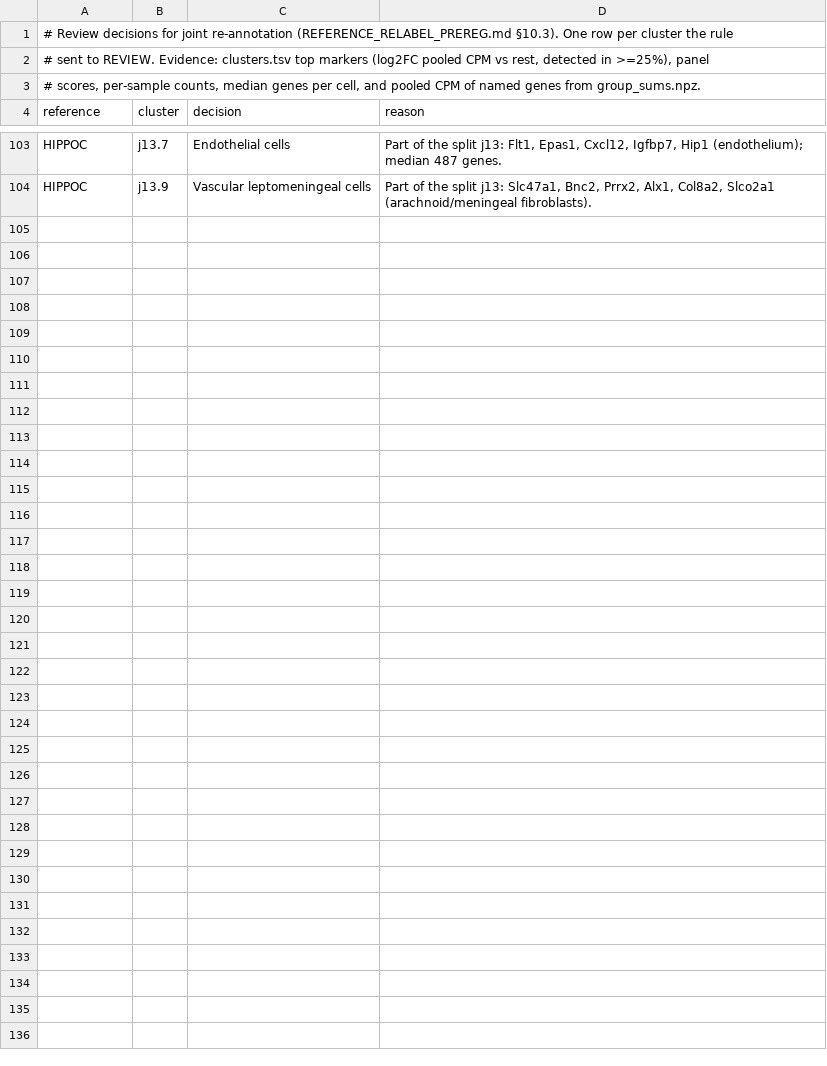
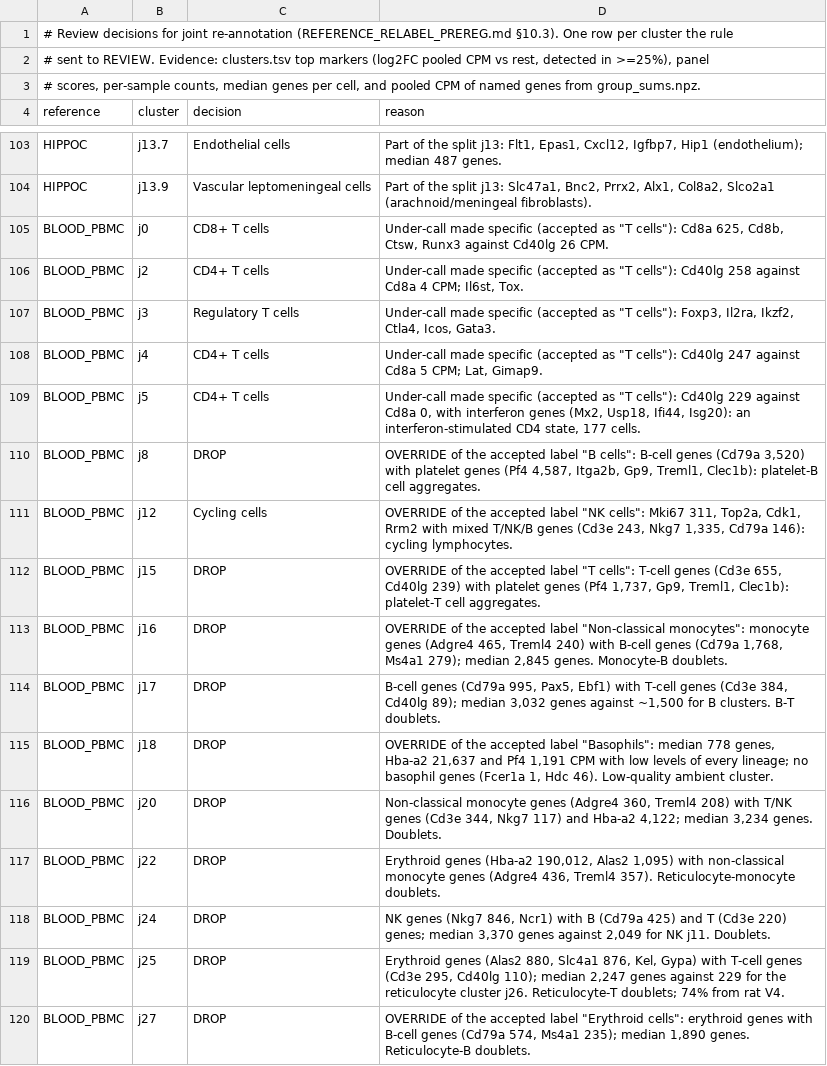
Before and after one commit to treese41528/motrpac-genecompass, a TSV file: deconvolution/joint_reannotation_review.tsv, drawn as a sheet; only a part is shown, gaps mark what is left out; the diff covers the shown part only; the diff names each change by its address in the sheet, - before the commit and + after, or states it on an @@ line.

```diff
--- a/deconvolution/joint_reannotation_review.tsv
+++ b/deconvolution/joint_reannotation_review.tsv
+row 105: BLOOD_PBMC | j0 | CD8+ T cells | Under-call made specific (accepted as "T cells"): Cd8a 625, Cd8b, Ctsw, Runx3 against Cd40lg 26 CPM.
+row 106: BLOOD_PBMC | j2 | CD4+ T cells | Under-call made specific (accepted as "T cells"): Cd40lg 258 against Cd8a 4 CPM; Il6st, Tox.
+row 107: BLOOD_PBMC | j3 | Regulatory T cells | Under-call made specific (accepted as "T cells"): Foxp3, Il2ra, Ikzf2, Ctla4, Icos, Gata3.
+row 108: BLOOD_PBMC | j4 | CD4+ T cells | Under-call made specific (accepted as "T cells"): Cd40lg 247 against Cd8a 5 CPM; Lat, Gimap9.
+row 109: BLOOD_PBMC | j5 | CD4+ T cells | Under-call made specific (accepted as "T cells"): Cd40lg 229 against Cd8a 0, with interferon genes (Mx2, Usp18, Ifi44, Isg20): an interferon-stimulated CD4 state, 177 cells.
+row 110: BLOOD_PBMC | j8 | DROP | OVERRIDE of the accepted label "B cells": B-cell genes (Cd79a 3,520) with platelet genes (Pf4 4,587, Itga2b, Gp9, Treml1, Clec1b): platelet-B cell aggregates.
+row 111: BLOOD_PBMC | j12 | Cycling cells | OVERRIDE of the accepted label "NK cells": Mki67 311, Top2a, Cdk1, Rrm2 with mixed T/NK/B genes (Cd3e 243, Nkg7 1,335, Cd79a 146): cycling lymphocytes.
+row 112: BLOOD_PBMC | j15 | DROP | OVERRIDE of the accepted label "T cells": T-cell genes (Cd3e 655, Cd40lg 239) with platelet genes (Pf4 1,737, Gp9, Treml1, Clec1b): platelet-T cell aggregates.
+row 113: BLOOD_PBMC | j16 | DROP | OVERRIDE of the accepted label "Non-classical monocytes": monocyte genes (Adgre4 465, Treml4 240) with B-cell genes (Cd79a 1,768, Ms4a1 279); median 2,845 genes. Monocyte-B doublets.
+row 114: BLOOD_PBMC | j17 | DROP | B-cell genes (Cd79a 995, Pax5, Ebf1) with T-cell genes (Cd3e 384, Cd40lg 89); median 3,032 genes against ~1,500 for B clusters. B-T doublets.
+row 115: BLOOD_PBMC | j18 | DROP | OVERRIDE of the accepted label "Basophils": median 778 genes, Hba-a2 21,637 and Pf4 1,191 CPM with low levels of every lineage; no basophil genes (Fcer1a 1, Hdc 46). Low-quality ambient cluster.
+row 116: BLOOD_PBMC | j20 | DROP | Non-classical monocyte genes (Adgre4 360, Treml4 208) with T/NK genes (Cd3e 344, Nkg7 117) and Hba-a2 4,122; median 3,234 genes. Doublets.
+row 117: BLOOD_PBMC | j22 | DROP | Erythroid genes (Hba-a2 190,012, Alas2 1,095) with non-classical monocyte genes (Adgre4 436, Treml4 357). Reticulocyte-monocyte doublets.
+row 118: BLOOD_PBMC | j24 | DROP | NK genes (Nkg7 846, Ncr1) with B (Cd79a 425) and T (Cd3e 220) genes; median 3,370 genes against 2,049 for NK j11. Doublets.
+row 119: BLOOD_PBMC | j25 | DROP | Erythroid genes (Alas2 880, Slc4a1 876, Kel, Gypa) with T-cell genes (Cd3e 295, Cd40lg 110); median 2,247 genes against 229 for the reticulocyte cluster j26. Reticulocyte-T doublets; 74% from rat V4.
+row 120: BLOOD_PBMC | j27 | DROP | OVERRIDE of the accepted label "Erythroid cells": erythroid genes with B-cell genes (Cd79a 574, Ms4a1 235); median 1,890 genes. Reticulocyte-B doublets.
```
Also changed, not shown: 19 added rows elsewhere in this file, 8 other files.
